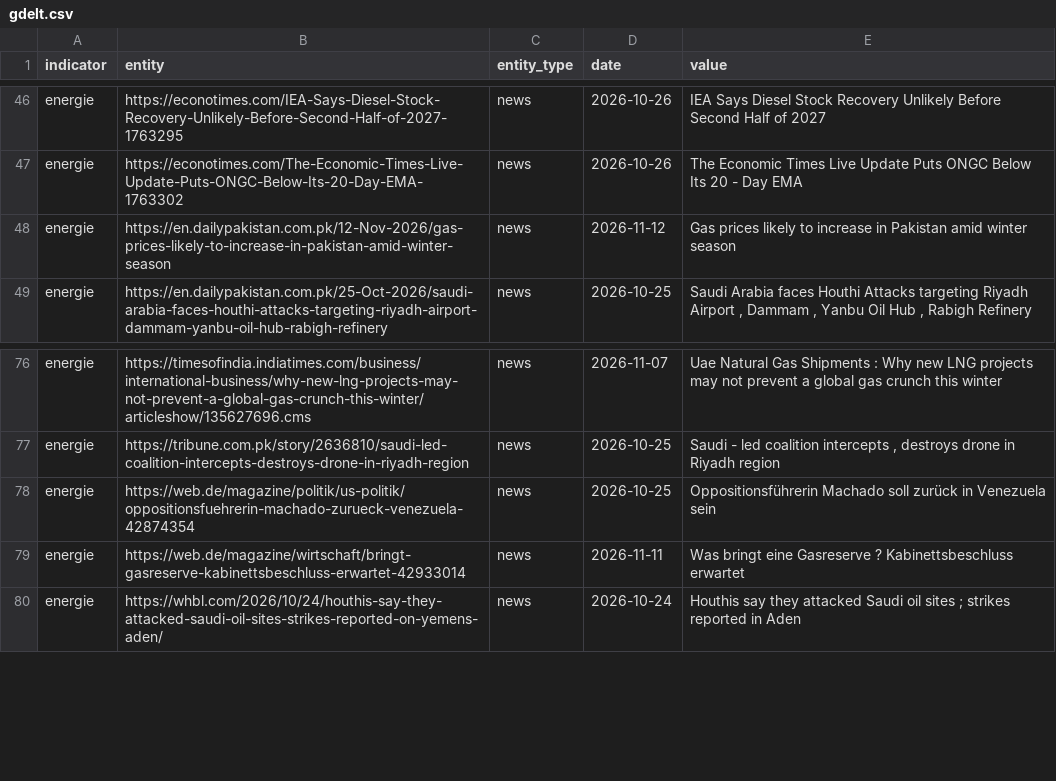
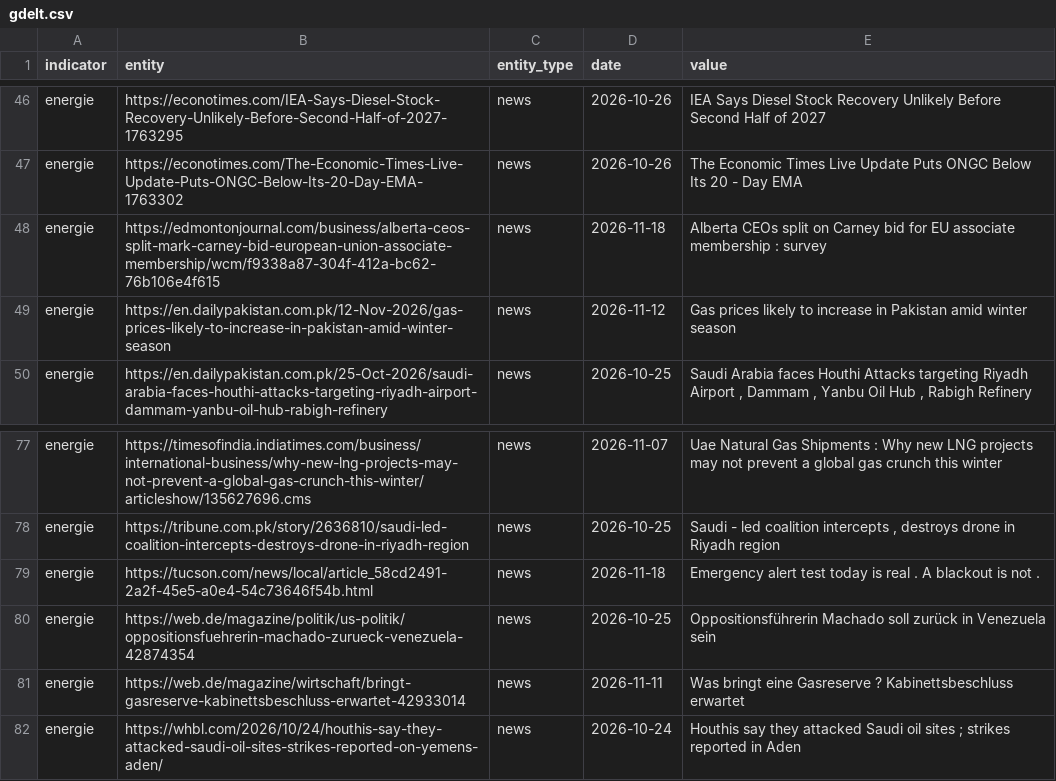
Before and after one commit to Delta6616/OneWorldInitiative, a CSV file: data/gdelt.csv, drawn as a sheet; only a part is shown, gaps mark what is left out.

```diff
--- a/data/gdelt.csv
+++ b/data/gdelt.csv
@@ -47,2 +47,3 @@ energie,https://econotimes.com/IEA-Says-Diesel-Stock-Recovery-Unlikely-Before-Se
 energie,https://econotimes.com/The-Economic-Times-Live-Update-Puts-ONGC-Below-Its-20-Day-EMA-1763302,news,2026-10-26,The Economic Times Live Update Puts ONGC Below Its 20 - Day EMA
+energie,https://edmontonjournal.com/business/alberta-ceos-split-mark-carney-bid-european-union-associate-membership/wcm/f9338a87-304f-412a-bc62-76b106e4f615,news,2026-11-18,Alberta CEOs split on Carney bid for EU associate membership : survey
 energie,https://en.dailypakistan.com.pk/12-Nov-2026/gas-prices-likely-to-increase-in-pakistan-amid-winter-season,news,2026-11-12,Gas prices likely to increase in Pakistan amid winter season
@@ -77,2 +78,3 @@ energie,https://timesofindia.indiatimes.com/business/international-business/why-
 energie,https://tribune.com.pk/story/2636810/saudi-led-coalition-intercepts-destroys-drone-in-riyadh-region,news,2026-10-25,"Saudi - led coalition intercepts , destroys drone in Riyadh region"
+energie,https://tucson.com/news/local/article_58cd2491-2a2f-45e5-a0e4-54c73646f54b.html,news,2026-11-18,Emergency alert test today is real . A blackout is not .
 energie,https://web.de/magazine/politik/us-politik/oppositionsfuehrerin-machado-zurueck-venezuela-42874354,news,2026-10-25,Oppositionsführerin Machado soll zurück in Venezuela sein
```
Also changed, not shown: 6 other files.
